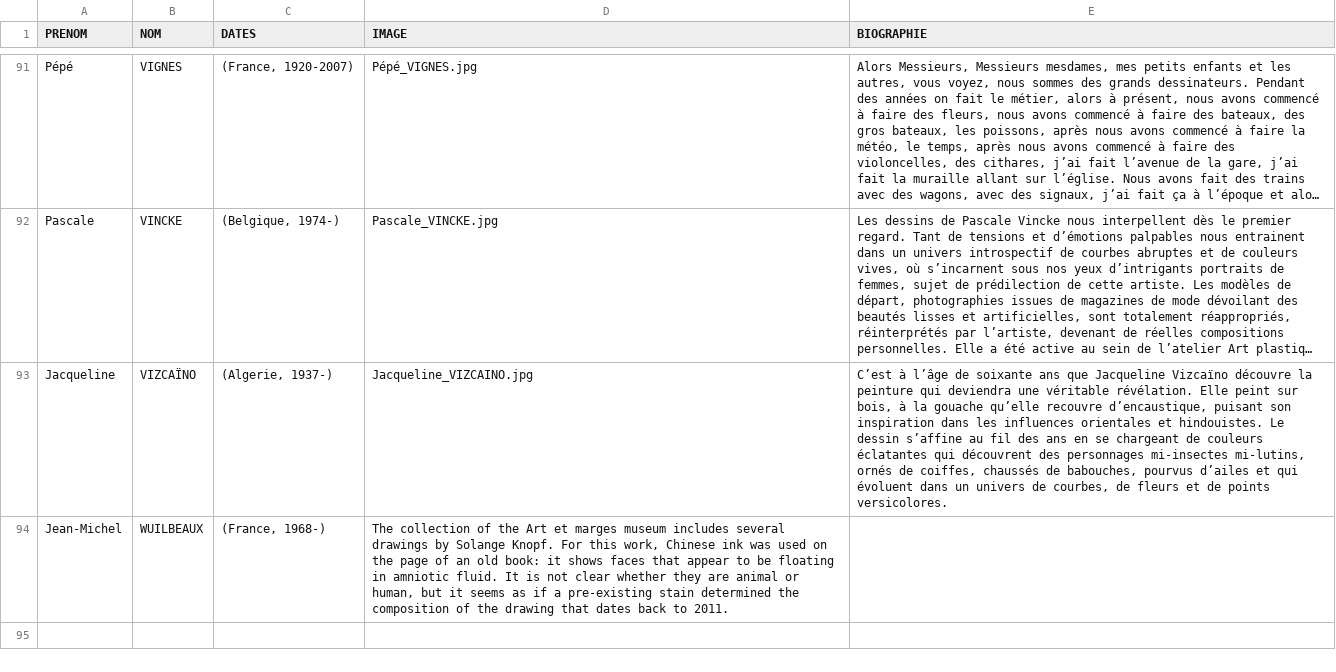
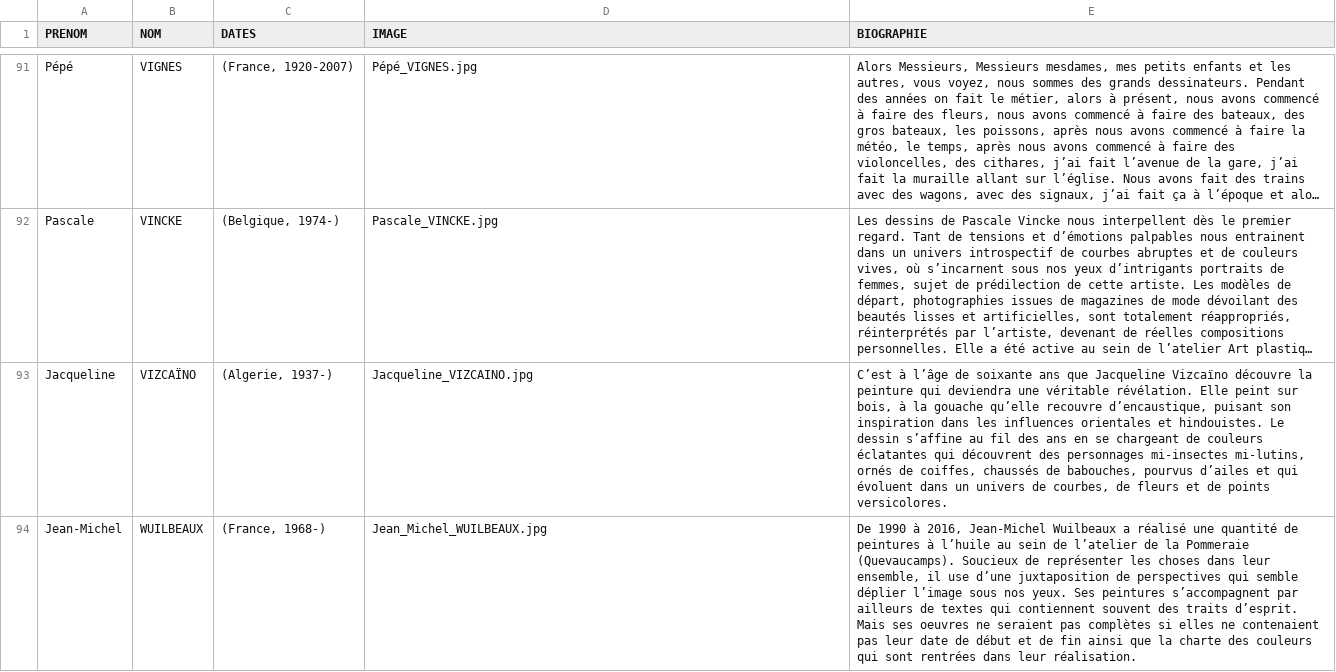
Before and after one commit to communicationartetmarges/art-et-marges, a CSV file: templates/collection-all-fr.csv, drawn as a sheet; only a part is shown, gaps mark what is left out; long unchanged cells end in …; the diff names each change by its address in the sheet, - before the commit and + after, or states it on an @@ line.

Commit message:
Update collection-all-fr.csv

```diff
--- a/templates/collection-all-fr.csv
+++ b/templates/collection-all-fr.csv
-D94 (IMAGE): The collection of the Art et marges museum includes several drawings by Solange Knopf. For this work, Chinese ink was used on the page of an old book: it shows faces that appear to be floating in amniotic fluid. It is not clear whether they are animal or human, but it seems as if a pre-existing stain determined the composition of the drawing that dates back to 2011.
+D94 (IMAGE): Jean_Michel_WUILBEAUX.jpg
-E94 (BIOGRAPHIE): (empty)
+E94 (BIOGRAPHIE): De 1990 à 2016, Jean-Michel Wuilbeaux a réalisé une quantité de peintures à l’huile au sein de l’atelier de la Pommeraie (Quevaucamps). Soucieux de représenter les choses dans leur ensemble, il use d’une juxtaposition de perspectives qui semble déplier l’image sous nos yeux. Ses peintures s’accompagnent par ailleurs de textes qui contiennent souvent des traits d’esprit. Mais ses oeuvres ne seraient pas complètes si elles ne contenaient pas leur date de début et de fin ainsi que la charte des couleurs qui sont rentrées dans leur réalisation.
```
